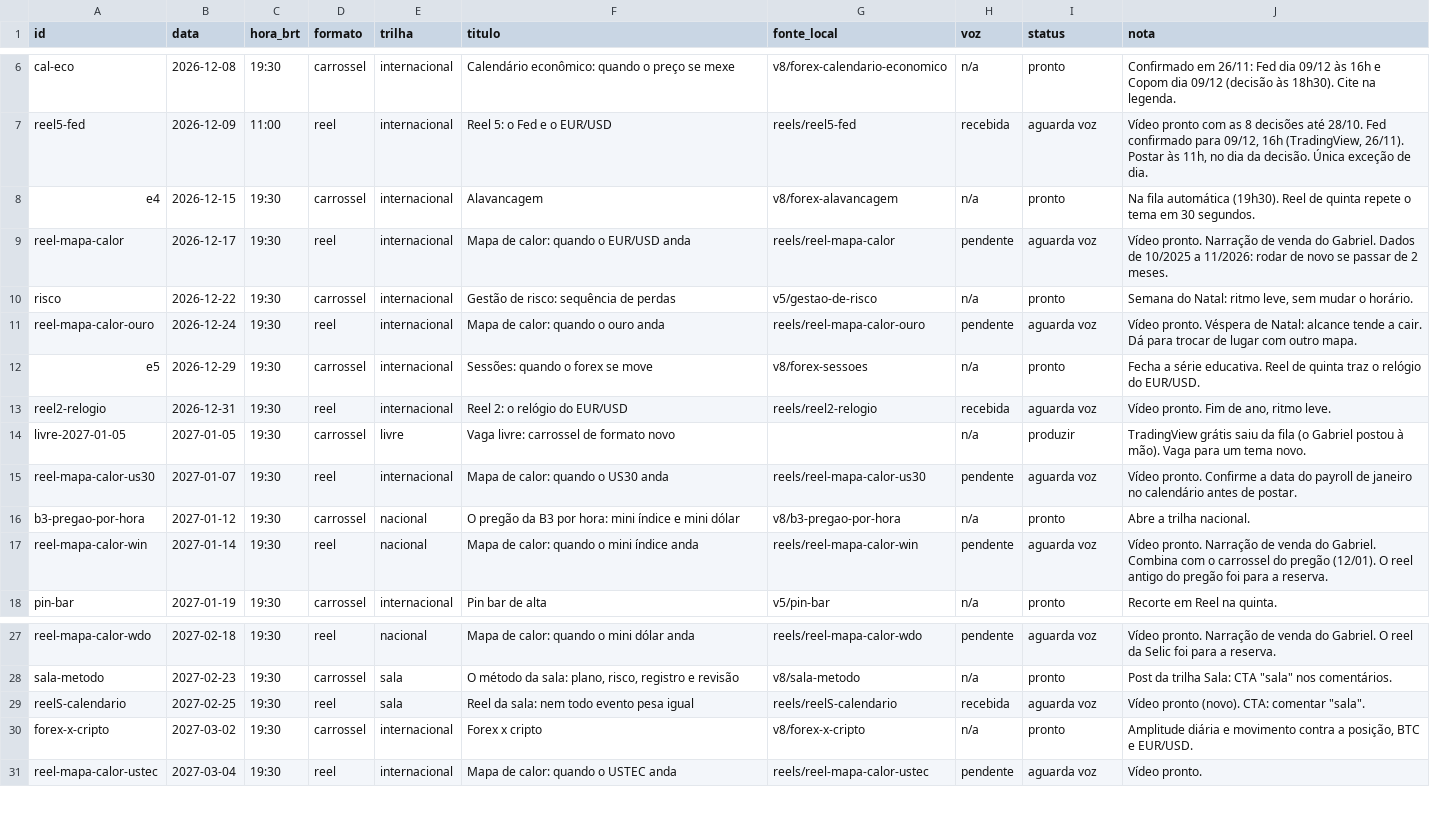
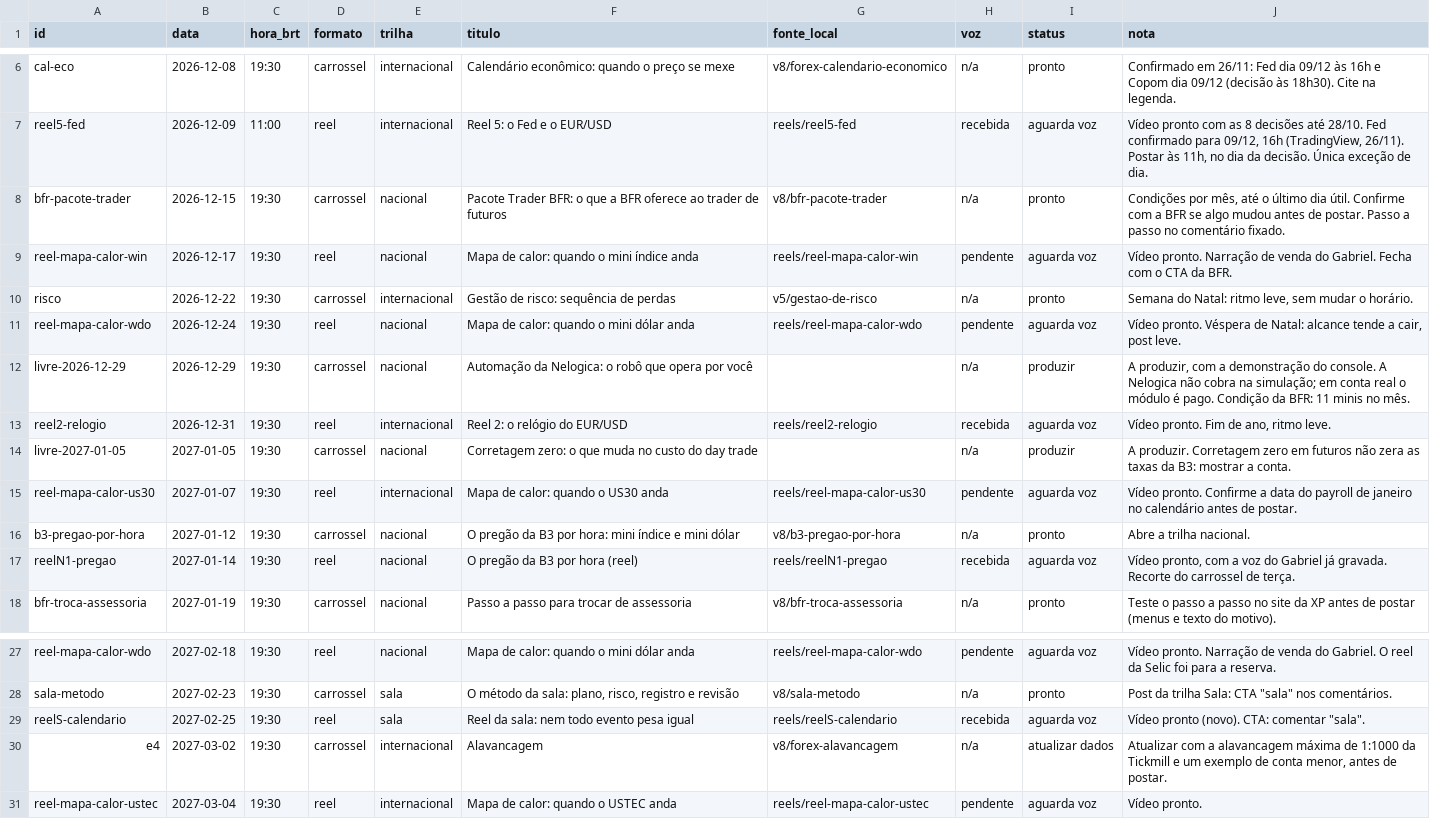
Before and after one commit to salesfioravante-hub/gabriel-posts, a CSV file: fila.csv, drawn as a sheet; only a part is shown, gaps mark what is left out; the diff covers the shown part only.

```diff
--- a/fila.csv
+++ b/fila.csv
@@ -7,12 +7,12 @@ cal-eco,2026-12-08,19:30,carrossel,internacional,Calendário econômico: quando
 reel5-fed,2026-12-09,11:00,reel,internacional,Reel 5: o Fed e o EUR/USD,reels/reel5-fed,recebida,aguarda voz,"Vídeo pronto com as 8 decisões até 28/10. Fed confirmado para 09/12, 16h (TradingView, 26/11). Postar às 11h, no dia da decisão. Única exceção de dia."
-e4,2026-12-15,19:30,carrossel,internacional,Alavancagem,v8/forex-alavancagem,n/a,pronto,Na fila automática (19h30). Reel de quinta repete o tema em 30 segundos.
-reel-mapa-calor,2026-12-17,19:30,reel,internacional,Mapa de calor: quando o EUR/USD anda,reels/reel-mapa-calor,pendente,aguarda voz,Vídeo pronto. Narração de venda do Gabriel. Dados de 10/2025 a 11/2026: rodar de novo se passar de 2 meses.
+bfr-pacote-trader,2026-12-15,19:30,carrossel,nacional,Pacote Trader BFR: o que a BFR oferece ao trader de futuros,v8/bfr-pacote-trader,n/a,pronto,"Condições por mês, até o último dia útil. Confirme com a BFR se algo mudou antes de postar. Passo a passo no comentário fixado."
+reel-mapa-calor-win,2026-12-17,19:30,reel,nacional,Mapa de calor: quando o mini índice anda,reels/reel-mapa-calor-win,pendente,aguarda voz,Vídeo pronto. Narração de venda do Gabriel. Fecha com o CTA da BFR.
 risco,2026-12-22,19:30,carrossel,internacional,Gestão de risco: sequência de perdas,v5/gestao-de-risco,n/a,pronto,"Semana do Natal: ritmo leve, sem mudar o horário."
-reel-mapa-calor-ouro,2026-12-24,19:30,reel,internacional,Mapa de calor: quando o ouro anda,reels/reel-mapa-calor-ouro,pendente,aguarda voz,Vídeo pronto. Véspera de Natal: alcance tende a cair. Dá para trocar de lugar com outro mapa.
-e5,2026-12-29,19:30,carrossel,internacional,Sessões: quando o forex se move,v8/forex-sessoes,n/a,pronto,Fecha a série educativa. Reel de quinta traz o relógio do EUR/USD.
+reel-mapa-calor-wdo,2026-12-24,19:30,reel,nacional,Mapa de calor: quando o mini dólar anda,reels/reel-mapa-calor-wdo,pendente,aguarda voz,"Vídeo pronto. Véspera de Natal: alcance tende a cair, post leve."
+livre-2026-12-29,2026-12-29,19:30,carrossel,nacional,Automação da Nelogica: o robô que opera por você,,n/a,produzir,"A produzir, com a demonstração do console. A Nelogica não cobra na simulação; em conta real o módulo é pago. Condição da BFR: 11 minis no mês."
 reel2-relogio,2026-12-31,19:30,reel,internacional,Reel 2: o relógio do EUR/USD,reels/reel2-relogio,recebida,aguarda voz,"Vídeo pronto. Fim de ano, ritmo leve."
-livre-2027-01-05,2027-01-05,19:30,carrossel,livre,Vaga livre: carrossel de formato novo,,n/a,produzir,TradingView grátis saiu da fila (o Gabriel postou à mão). Vaga para um tema novo.
+livre-2027-01-05,2027-01-05,19:30,carrossel,nacional,Corretagem zero: o que muda no custo do day trade,,n/a,produzir,A produzir. Corretagem zero em futuros não zera as taxas da B3: mostrar a conta.
 reel-mapa-calor-us30,2027-01-07,19:30,reel,internacional,Mapa de calor: quando o US30 anda,reels/reel-mapa-calor-us30,pendente,aguarda voz,Vídeo pronto. Confirme a data do payroll de janeiro no calendário antes de postar.
 b3-pregao-por-hora,2027-01-12,19:30,carrossel,nacional,O pregão da B3 por hora: mini índice e mini dólar,v8/b3-pregao-por-hora,n/a,pronto,Abre a trilha nacional.
-reel-mapa-calor-win,2027-01-14,19:30,reel,nacional,Mapa de calor: quando o mini índice anda,reels/reel-mapa-calor-win,pendente,aguarda voz,Vídeo pronto. Narração de venda do Gabriel. Combina com o carrossel do pregão (12/01). O reel antigo do pregão foi para a reserva.
-pin-bar,2027-01-19,19:30,carrossel,internacional,Pin bar de alta,v5/pin-bar,n/a,pronto,Recorte em Reel na quinta.
+reelN1-pregao,2027-01-14,19:30,reel,nacional,O pregão da B3 por hora (reel),reels/reelN1-pregao,recebida,aguarda voz,"Vídeo pronto, com a voz do Gabriel já gravada. Recorte do carrossel de terça."
+bfr-troca-assessoria,2027-01-19,19:30,carrossel,nacional,Passo a passo para trocar de assessoria,v8/bfr-troca-assessoria,n/a,pronto,Teste o passo a passo no site da XP antes de postar (menus e texto do motivo).
@@ -29,3 +29,3 @@ sala-metodo,2027-02-23,19:30,carrossel,sala,"O método da sala: plano, risco, re
 reelS-calendario,2027-02-25,19:30,reel,sala,Reel da sala: nem todo evento pesa igual,reels/reelS-calendario,recebida,aguarda voz,"Vídeo pronto (novo). CTA: comentar ""sala""."
-forex-x-cripto,2027-03-02,19:30,carrossel,internacional,Forex x cripto,v8/forex-x-cripto,n/a,pronto,"Amplitude diária e movimento contra a posição, BTC e EUR/USD."
+e4,2027-03-02,19:30,carrossel,internacional,Alavancagem,v8/forex-alavancagem,n/a,atualizar dados,"Atualizar com a alavancagem máxima de 1:1000 da Tickmill e um exemplo de conta menor, antes de postar."
 reel-mapa-calor-ustec,2027-03-04,19:30,reel,internacional,Mapa de calor: quando o USTEC anda,reels/reel-mapa-calor-ustec,pendente,aguarda voz,Vídeo pronto.
```
Also changed, not shown: 10 edited cells elsewhere in this file, 4 other files.
